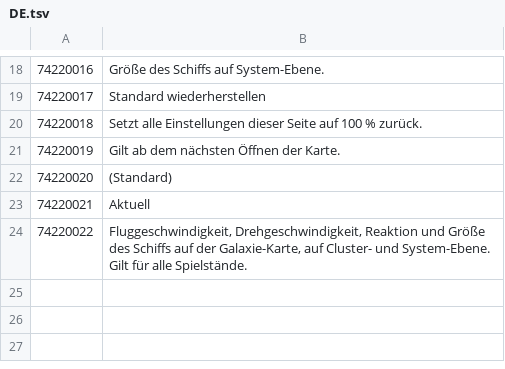
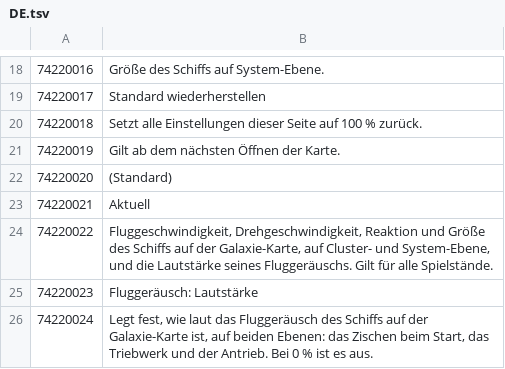
Before and after one commit to Maxgoods62/mele-galaxy-map-normandy, a TSV file: src/tlk/DE.tsv, drawn as a sheet; only a part is shown, gaps mark what is left out.

```diff
--- a/src/tlk/DE.tsv
+++ b/src/tlk/DE.tsv
@@ -23,2 +23,4 @@
 74220021	Aktuell
-74220022	Fluggeschwindigkeit, Drehgeschwindigkeit, Reaktion und Größe des Schiffs auf der Galaxie-Karte, auf Cluster- und System-Ebene. Gilt für alle Spielstände.
+74220022	Fluggeschwindigkeit, Drehgeschwindigkeit, Reaktion und Größe des Schiffs auf der Galaxie-Karte, auf Cluster- und System-Ebene, und die Lautstärke seines Fluggeräuschs. Gilt für alle Spielstände.
+74220023	Fluggeräusch: Lautstärke
+74220024	Legt fest, wie laut das Fluggeräusch des Schiffs auf der Galaxie-Karte ist, auf beiden Ebenen: das Zischen beim Start, das Triebwerk und der Antrieb. Bei 0 % ist es aus.
```
Also changed, not shown: src/tlk/ES.tsv, src/tlk/IT.tsv, 15 other files.
